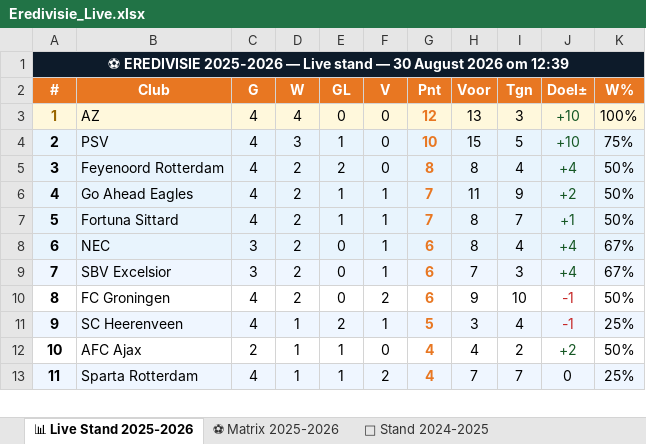
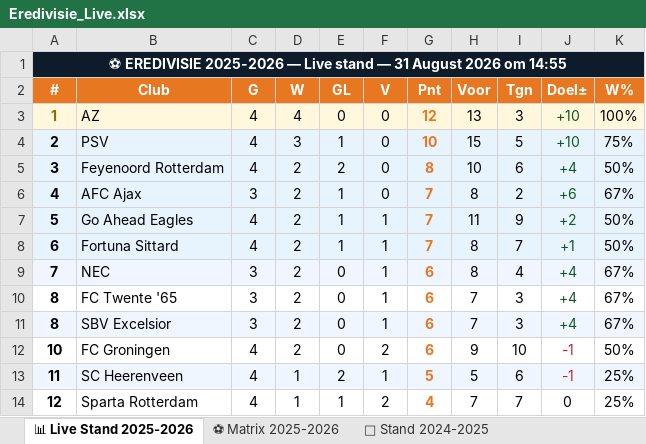
Before and after one commit to Graceland1502/Eredivisie, an Excel workbook: Eredivisie_Live.xlsx, sheet 📊 Live Stand 2025-2026, drawn as a sheet; only a part is shown; values as stored, in another font and other column widths than the file's, no borders; removed rows and columns are numbered as before the commit, all else as after; the diff covers the shown part only; the diff names each change by its address in the sheet, - before the commit and + after, or states it on an @@ line.

Commit message:
Eredivisie bijgewerkt 31-08-2026 14:55

```diff
--- a/Eredivisie_Live.xlsx (sheet 📊 Live Stand 2025-2026)
+++ b/Eredivisie_Live.xlsx (sheet 📊 Live Stand 2025-2026)
-A1 (#): …stand — 30 August 2026 om 12:39
+A1 (#): …stand — 31 August 2026 om 14:55
-H5 (Voor): 8
+H5 (Voor): 10
-I5 (Tgn): 4
+I5 (Tgn): 6
-B6 (Club): Go Ahead Eagles
+B6 (Club): AFC Ajax
-C6 (G): 4
+C6 (G): 3
-F6 (V): 1
+F6 (V): 0
-H6 (Voor): 11
+H6 (Voor): 8
-I6 (Tgn): 9
+I6 (Tgn): 2
-J6 (Doel±): +2
+J6 (Doel±): +6
-K6 (W%): 50%
+K6 (W%): 67%
-B7 (Club): Fortuna Sittard
+B7 (Club): Go Ahead Eagles
-H7 (Voor): 8
+H7 (Voor): 11
-I7 (Tgn): 7
+I7 (Tgn): 9
-J7 (Doel±): +1
+J7 (Doel±): +2
-B8 (Club): NEC
+B8 (Club): Fortuna Sittard
-C8 (G): 3
+C8 (G): 4
-E8 (GL): 0
+E8 (GL): 1
-G8 (Pnt): 6
+G8 (Pnt): 7
-I8 (Tgn): 4
+I8 (Tgn): 7
-J8 (Doel±): +4
+J8 (Doel±): +1
-K8 (W%): 67%
+K8 (W%): 50%
-B9 (Club): SBV Excelsior
+B9 (Club): NEC
-H9 (Voor): 7
+H9 (Voor): 8
-I9 (Tgn): 3
+I9 (Tgn): 4
+row 10: 8 | FC Twente '65 | 3 | 2 | 0 | 1 | 6 | 7 | 3 | +4 | 67%
+row 11: 8 | SBV Excelsior | 3 | 2 | 0 | 1 | 6 | 7 | 3 | +4 | 67%
-A12 (#): 8
+A12 (#): 10
-A13 (#): 9
+A13 (#): 11
-H13 (Voor): 3
+H13 (Voor): 5
-I13 (Tgn): 4
+I13 (Tgn): 6
-row 12: 10 | AFC Ajax | 2 | 1 | 1 | 0 | 4 | 4 | 2 | +2 | 50%
-A14 (#): 11
+A14 (#): 12
-A14:K14 fill: #EFF6FF
+A14:K14 fill: none
```
Also changed, not shown: 1 removed row and 22 edited cells elsewhere in this sheet, sheet ⚽ Matrix 2025-2026.
